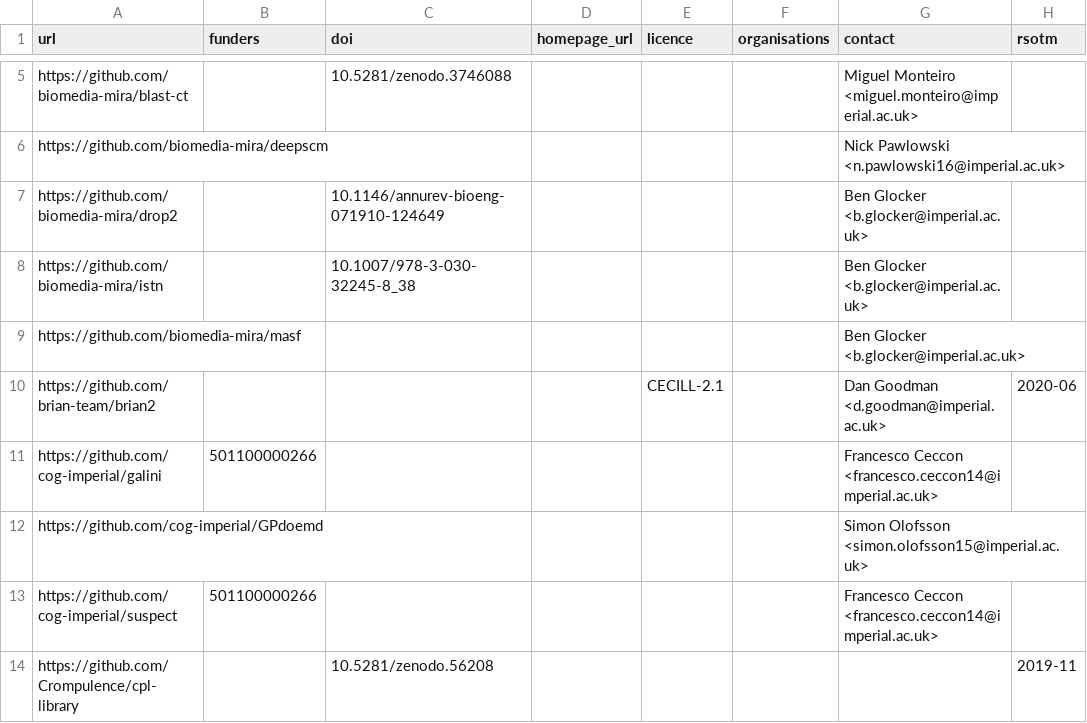
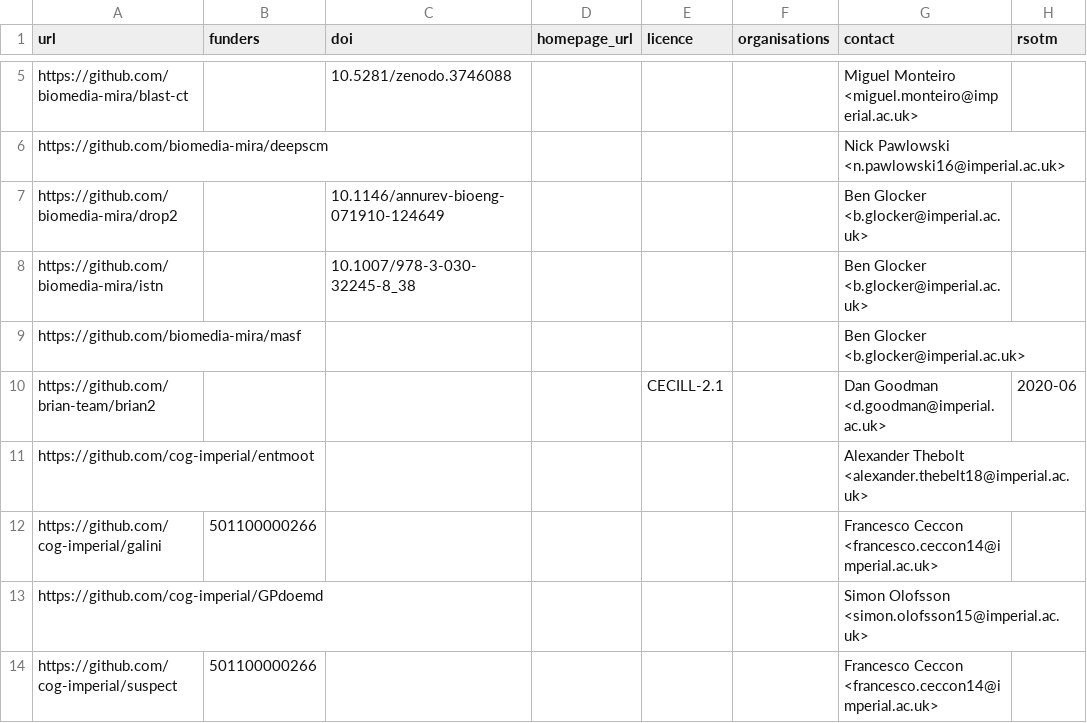
Before and after one commit to ImperialCollegeLondon/research-software-directory, a CSV file: repos.csv, drawn as a sheet; only a part is shown, gaps mark what is left out; the shorter side is filled out with more unchanged rows.

Commit message:
Add entmoot

```diff
--- a/repos.csv
+++ b/repos.csv
@@ -10,2 +10,3 @@ https://github.com/biomedia-mira/masf,,,,,,Ben Glocker <b.glocker@imperial.ac.uk
 https://github.com/brian-team/brian2,,,,CECILL-2.1,,Dan Goodman <d.goodman@imperial.ac.uk>,2020-06
+https://github.com/cog-imperial/entmoot,,,,,,Alexander Thebolt <alexander.thebelt18@imperial.ac.uk>,
 https://github.com/cog-imperial/galini,501100000266,,,,,Francesco Ceccon <francesco.ceccon14@imperial.ac.uk>,
```
